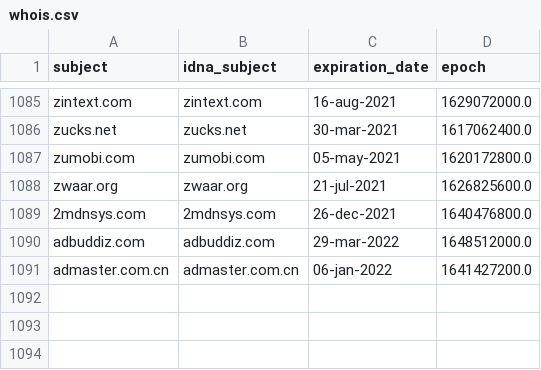
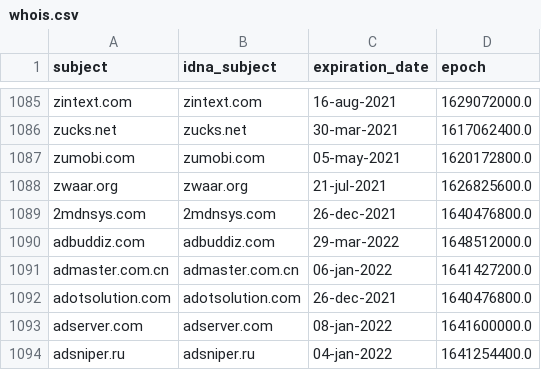
Before and after one commit to dead-hosts/adaway.github.io_git_AdAway, a CSV file: .pyfunceble/whois.csv, drawn as a sheet; only a part is shown, gaps mark what is left out; the diff names each change by its address in the sheet, - before the commit and + after, or states it on an @@ line.

```diff
--- a/.pyfunceble/whois.csv
+++ b/.pyfunceble/whois.csv
+row 1092: adotsolution.com | adotsolution.com | 26-dec-2021 | 1640476800.0
+row 1093: adserver.com | adserver.com | 08-jan-2022 | 1641600000.0
+row 1094: adsniper.ru | adsniper.ru | 04-jan-2022 | 1641254400.0
```
Also changed, not shown: .pyfunceble/inactive.csv, 9 other files.
